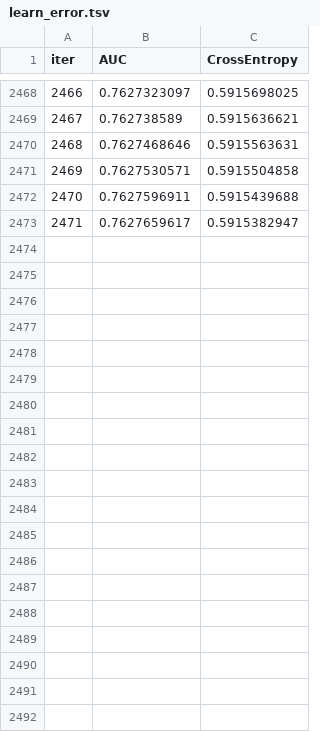
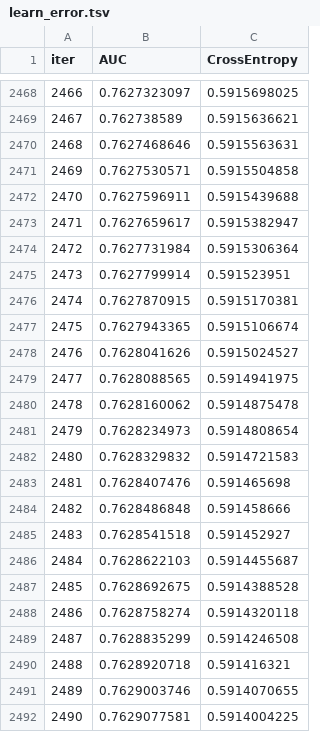
Before and after one commit to KonuTech/kaggle-tabular-playground-series, a TSV file: kaggle-tabular-playground-series-nov-2021/catboost_info/model-final/learn_error.tsv, drawn as a sheet; only a part is shown, gaps mark what is left out; the diff covers the shown part only.

```diff
--- a/kaggle-tabular-playground-series-nov-2021/catboost_info/model-final/learn_error.tsv
+++ b/kaggle-tabular-playground-series-nov-2021/catboost_info/model-final/learn_error.tsv
@@ -2473 +2473,20 @@ iter	AUC	CrossEntropy
 2471	0.7627659617	0.5915382947
+2472	0.7627731984	0.5915306364
+2473	0.7627799914	0.591523951
+2474	0.7627870915	0.5915170381
+2475	0.7627943365	0.5915106674
+2476	0.7628041626	0.5915024527
+2477	0.7628088565	0.5914941975
+2478	0.7628160062	0.5914875478
+2479	0.7628234973	0.5914808654
+2480	0.7628329832	0.5914721583
+2481	0.7628407476	0.591465698
+2482	0.7628486848	0.591458666
+2483	0.7628541518	0.591452927
+2484	0.7628622103	0.5914455687
+2485	0.7628692675	0.5914388528
+2486	0.7628758274	0.5914320118
+2487	0.7628835299	0.5914246508
+2488	0.7628920718	0.591416321
+2489	0.7629003746	0.5914070655
+2490	0.7629077581	0.5914004225
```
Also changed, not shown: 9 added rows elsewhere in this file, kaggle-tabular-playground-series-nov-2021/catboost_info/model-final/time_left.tsv, 6 other files.
